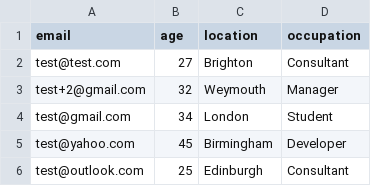
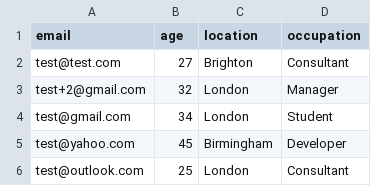
Before and after one commit to Matt-Barber/nodejs-CSV, a CSV file: demo.csv, drawn as a sheet.

```diff
--- a/demo.csv
+++ b/demo.csv
@@ -2,5 +2,5 @@ email, age, location, occupation
 test@test.com, 27, Brighton, Consultant
-test+2@gmail.com, 32, Weymouth, Manager
+test+2@gmail.com, 32, London, Manager
 test@gmail.com, 34, London, Student
 test@yahoo.com, 45, Birmingham, Developer
-test@outlook.com, 25, Edinburgh, Consultant
+test@outlook.com, 25, London, Consultant
```
Also changed, not shown: 2 other files.
